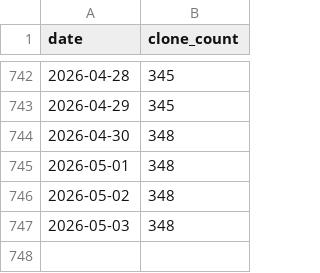
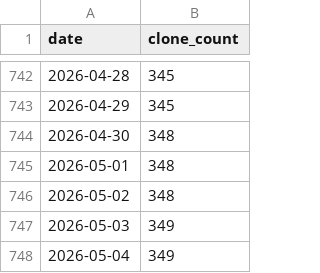
Before and after one commit to ReproBrainChart/ReproBrainChart.github.io, a CSV file: _data/clone-tracking/cumulative/ReproBrainChart_BHRC_BIDS_cum_clones.csv, drawn as a sheet; only a part is shown, gaps mark what is left out.

```diff
--- a/_data/clone-tracking/cumulative/ReproBrainChart_BHRC_BIDS_cum_clones.csv
+++ b/_data/clone-tracking/cumulative/ReproBrainChart_BHRC_BIDS_cum_clones.csv
@@ -746,2 +746,3 @@ date,clone_count
 2026-05-02,348
-2026-05-03,348
+2026-05-03,349
+2026-05-04,349
```
Also changed, not shown: _data/clone-tracking/cumulative/ReproBrainChart_BHRC_CPAC_cum_clones.csv, _data/clone-tracking/cumulative/ReproBrainChart_BHRC_FreeSurfer_cum_clones.csv, 28 other files.
